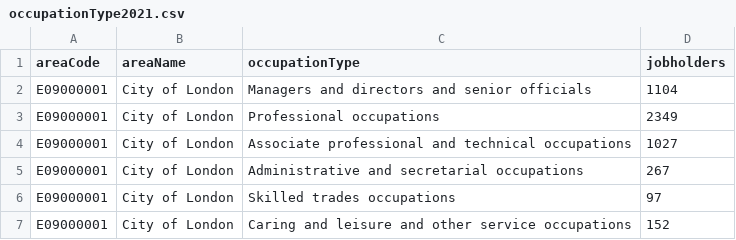
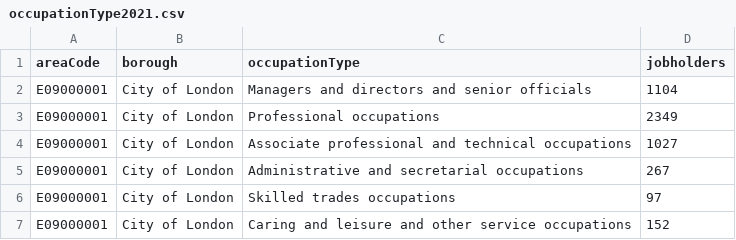
Before and after one commit to chriswGH/data, a CSV file: occupationType2021.csv, drawn as a sheet; only a part is shown.

Commit message:
Update occupationType2021.csv

```diff
--- a/occupationType2021.csv
+++ b/occupationType2021.csv
@@ -1,2 +1,2 @@
-areaCode,areaName,occupationType,jobholders
+areaCode,borough,occupationType,jobholders
 E09000001,City of London,Managers and directors and senior officials,1104
```
